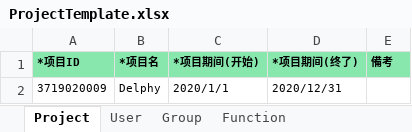
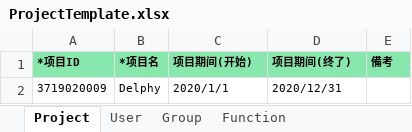
Before and after one commit to TK0431/YsProject, an Excel workbook: YsProject/Excels/ProjectTemplate.xlsx, sheet Project, drawn as a sheet; values as stored, in another font and other column widths than the file's, no borders; the diff names each change by its address in the sheet, - before the commit and + after, or states it on an @@ line.

```diff
--- a/YsProject/Excels/ProjectTemplate.xlsx (sheet Project)
+++ b/YsProject/Excels/ProjectTemplate.xlsx (sheet Project)
-C1: *项目期间(开始)
+C1: 项目期间(开始)
-D1: *项目期间(终了)
+D1: 项目期间(终了)
```
Also changed, not shown: 8 other files.
